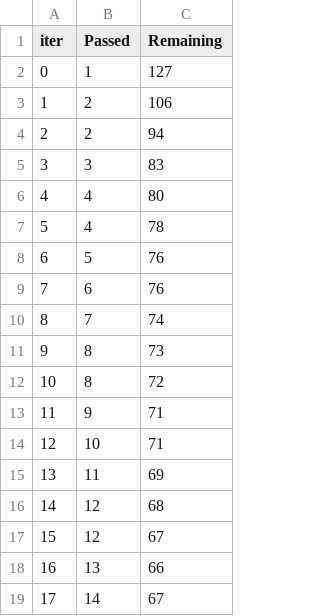
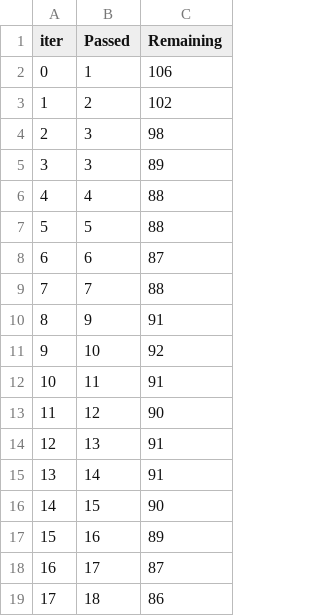
Before and after one commit to kunalkaushik1982/ml-project, a TSV file: catboost_info/time_left.tsv, drawn as a sheet; only a part is shown; the diff covers the shown part only.

```diff
--- a/catboost_info/time_left.tsv
+++ b/catboost_info/time_left.tsv
@@ -1,19 +1,19 @@
 iter	Passed	Remaining
-0	1	127
-1	2	106
-2	2	94
-3	3	83
-4	4	80
-5	4	78
-6	5	76
-7	6	76
-8	7	74
-9	8	73
-10	8	72
-11	9	71
-12	10	71
-13	11	69
-14	12	68
-15	12	67
-16	13	66
-17	14	67
+0	1	106
+1	2	102
+2	3	98
+3	3	89
+4	4	88
+5	5	88
+6	6	87
+7	7	88
+8	9	91
+9	10	92
+10	11	91
+11	12	90
+12	13	91
+13	14	91
+14	15	90
+15	16	89
+16	17	87
+17	18	86
```
Also changed, not shown: 163 edited cells elsewhere in this file, 10 other files.
